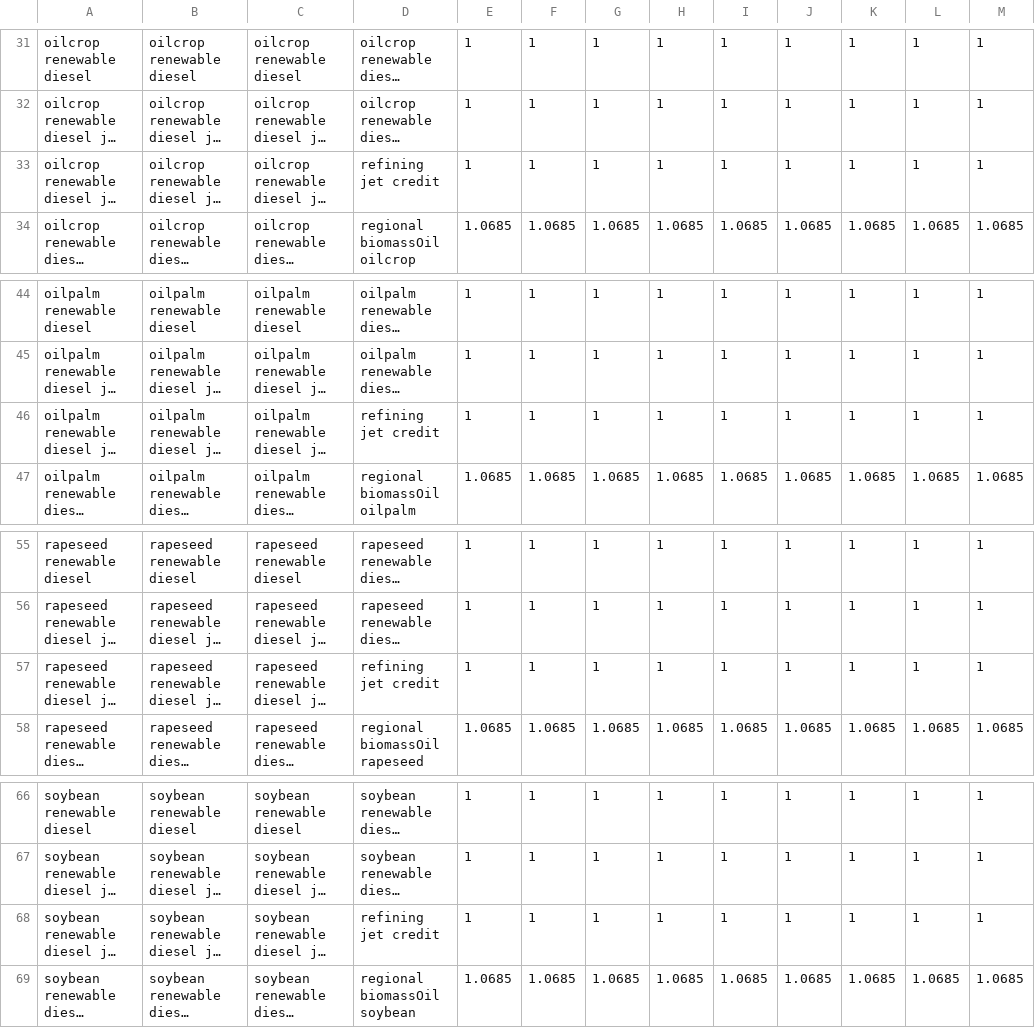
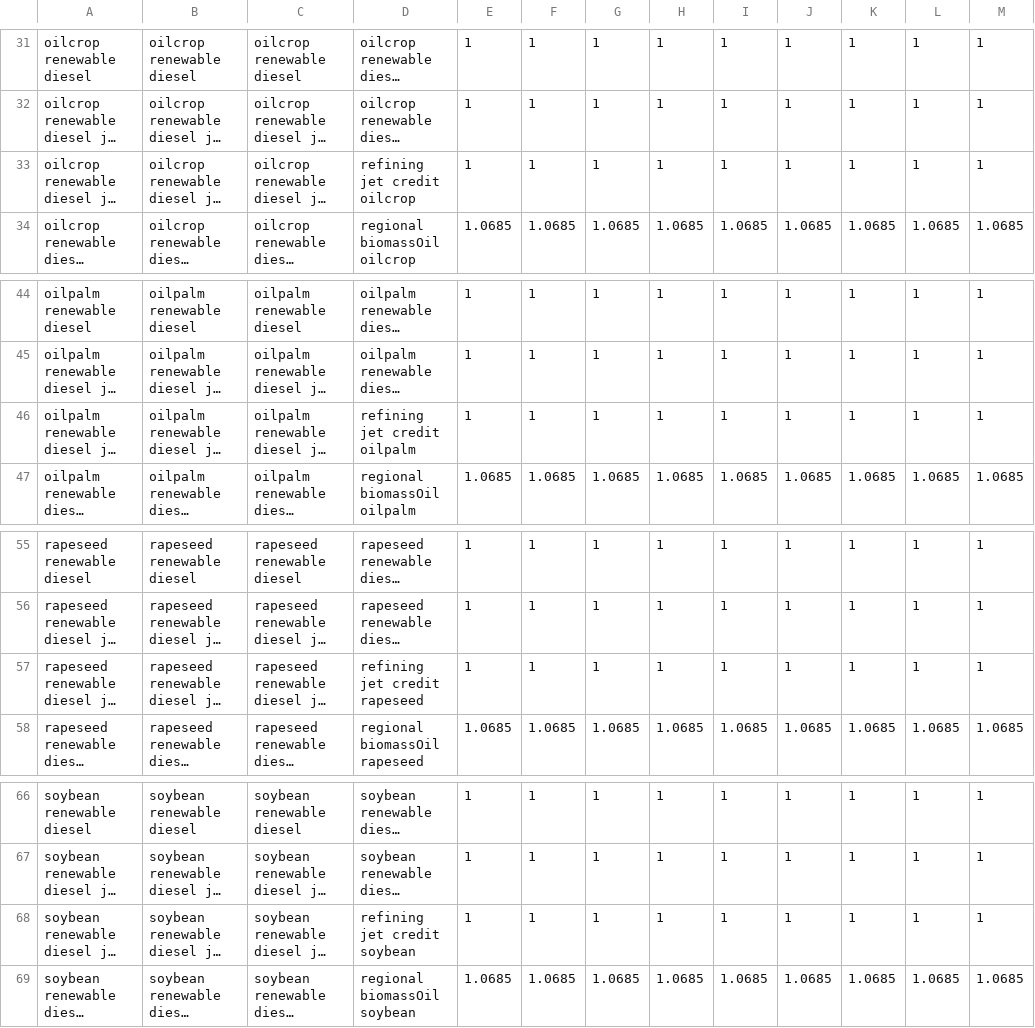
Before and after one commit to marideeweber/gcam-core, a CSV file: input/gcamdata/inst/extdata/energy/A22.globaltech_coef.csv, drawn as a sheet; only a part is shown, gaps mark what is left out; long unchanged cells end in …; the diff names each change by its address in the sheet, - before the commit and + after, or states it on an @@ line.

```diff
--- a/input/gcamdata/inst/extdata/energy/A22.globaltech_coef.csv
+++ b/input/gcamdata/inst/extdata/energy/A22.globaltech_coef.csv
-D33: refining jet credit
+D33: refining jet credit oilcrop
-D46: refining jet credit
+D46: refining jet credit oilpalm
-D57: refining jet credit
+D57: refining jet credit rapeseed
-D68: refining jet credit
+D68: refining jet credit soybean
```
Also changed, not shown: input/gcamdata/inst/extdata/energy/A22.globaltech_secondary_output.csv, input/gcamdata/inst/extdata/energy/A22.jet_credits.csv.
